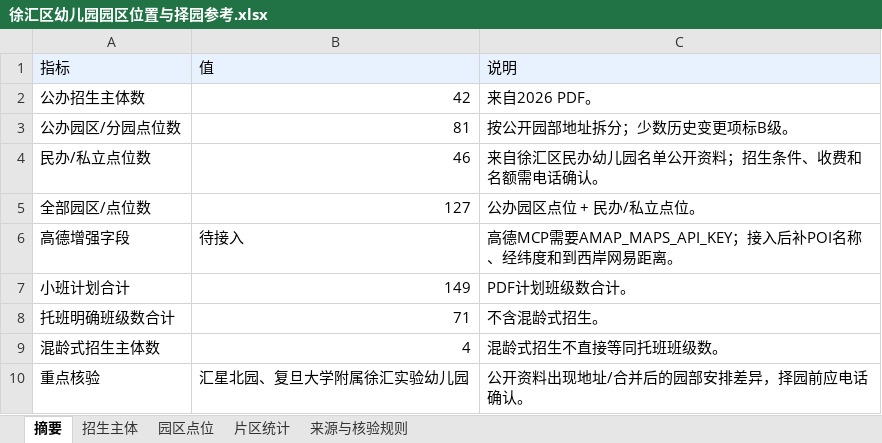
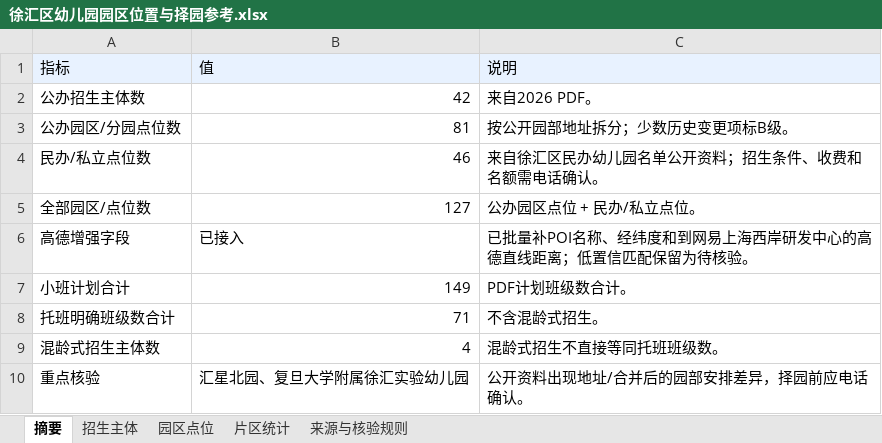
Before and after one commit to cao903775389/xuhui_kindergarten_work, an Excel workbook: outputs/徐汇区幼儿园园区位置与择园参考.xlsx, sheet 摘要, drawn as a sheet; values as stored, in another font and other column widths than the file's, no borders; the diff names each change by its address in the sheet, - before the commit and + after, or states it on an @@ line.

```diff
--- a/outputs/徐汇区幼儿园园区位置与择园参考.xlsx (sheet 摘要)
+++ b/outputs/徐汇区幼儿园园区位置与择园参考.xlsx (sheet 摘要)
-B6: 待接入
+B6: 已接入
-C6: 高德MCP需要AMAP_MAPS_API_KEY；接入后补POI名称、经纬度和到西岸网易距离。
+C6: 已批量补POI名称、经纬度和到网易上海西岸研发中心的高德直线距离；低置信匹配保留为待核验。
```
Also changed, not shown: sheet 园区点位, sheet 来源与核验规则, 7 other files.
